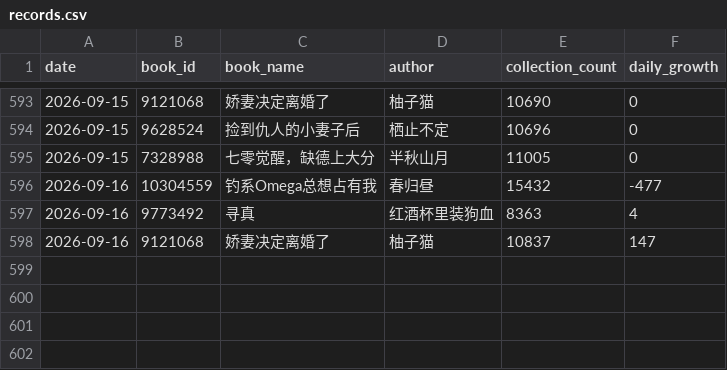
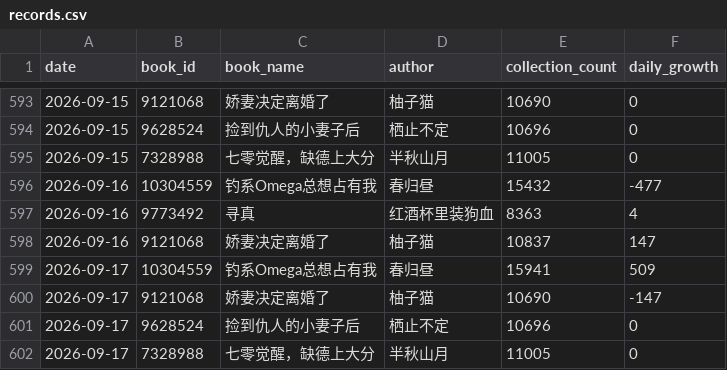
Before and after one commit to Rita1128/jjwxc-monitor, a CSV file: data/records.csv, drawn as a sheet; only a part is shown, gaps mark what is left out; the diff names each change by its address in the sheet, - before the commit and + after, or states it on an @@ line.

```diff
--- a/data/records.csv
+++ b/data/records.csv
+row 599: 2026-09-17 | 10304559 | 钓系Omega总想占有我 | 春归昼 | 15941 | 509
+row 600: 2026-09-17 | 9121068 | 娇妻决定离婚了 | 柚子猫 | 10690 | -147
+row 601: 2026-09-17 | 9628524 | 捡到仇人的小妻子后 | 栖止不定 | 10696 | 0
+row 602: 2026-09-17 | 7328988 | 七零觉醒，缺德上大分 | 半秋山月 | 11005 | 0
```
